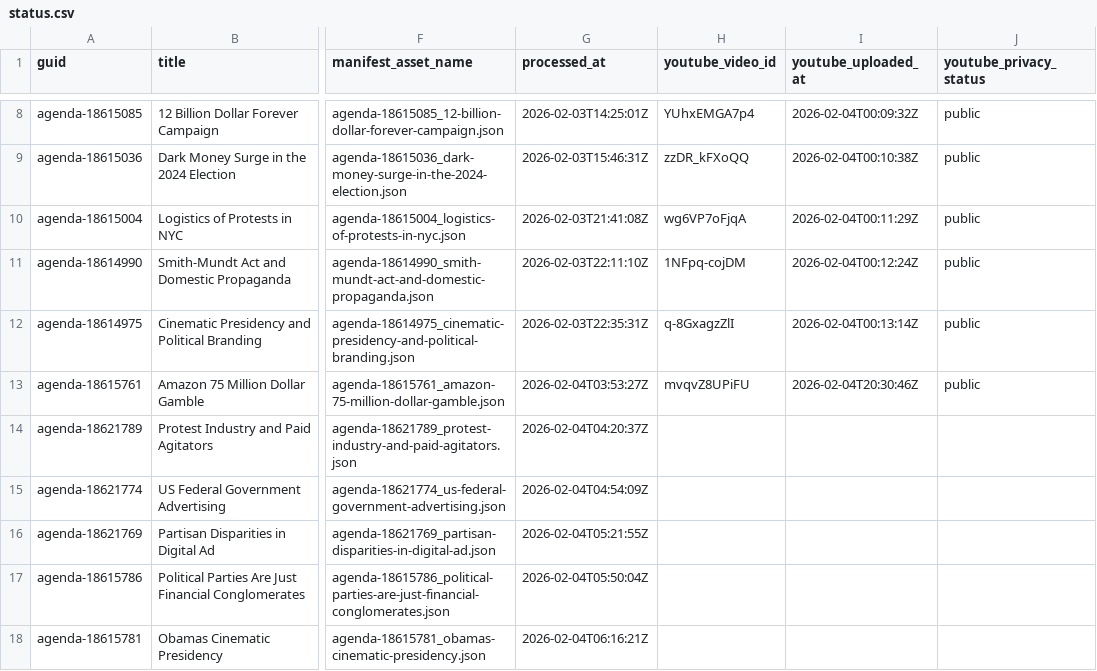
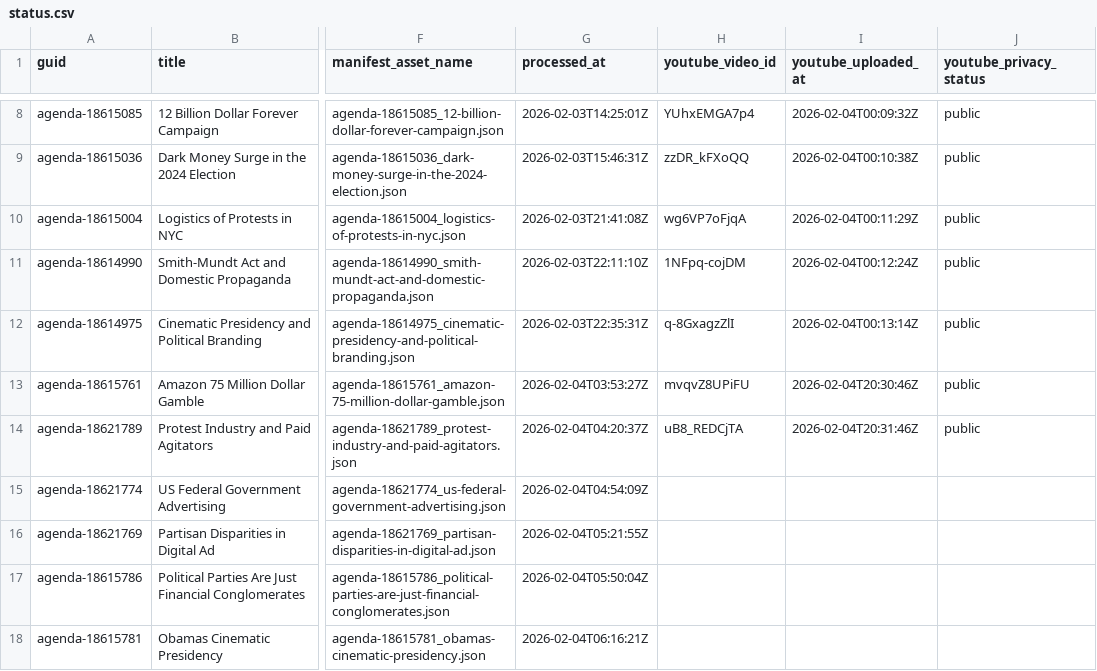
Before and after one commit to agenda-podcast/podcast-archive, a CSV file: data/video-data/status.csv, drawn as a sheet; only a part is shown, gaps mark what is left out; the diff names each change by its address in the sheet, - before the commit and + after, or states it on an @@ line.

```diff
--- a/data/video-data/status.csv
+++ b/data/video-data/status.csv
-H14 (youtube_video_id): (empty)
+H14 (youtube_video_id): uB8_REDCjTA
-I14 (youtube_uploaded_at): (empty)
+I14 (youtube_uploaded_at): 2026-02-04T20:31:46Z
-J14 (youtube_privacy_status): (empty)
+J14 (youtube_privacy_status): public
```
Also changed, not shown: 2 other files.
